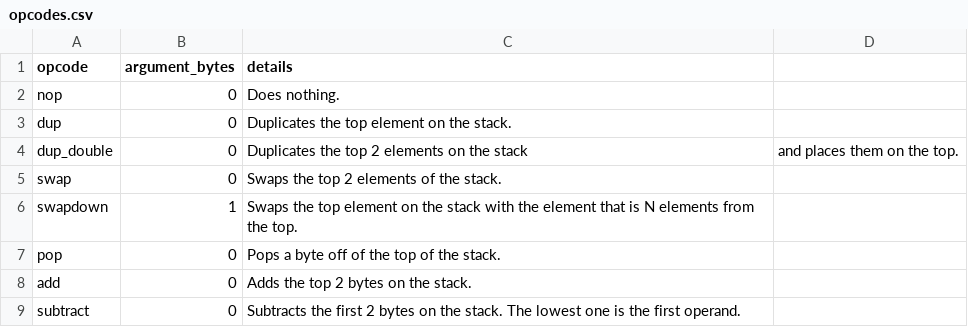
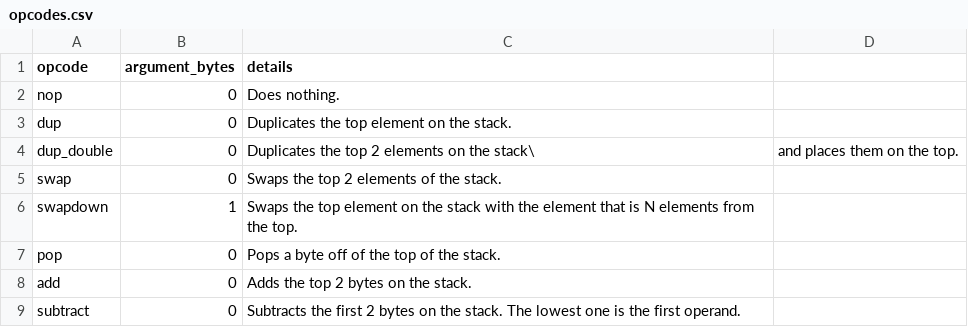
Before and after one commit to michael-m-2983/saw-vm, a CSV file: opcodes.csv, drawn as a sheet; only a part is shown.

```diff
--- a/opcodes.csv
+++ b/opcodes.csv
@@ -3,3 +3,3 @@ nop,0,Does nothing.
 dup,0,Duplicates the top element on the stack.
-dup_double,0,Duplicates the top 2 elements on the stack, and places them on the top.
+dup_double,0,Duplicates the top 2 elements on the stack\, and places them on the top.
 swap,0,Swaps the top 2 elements of the stack.
```
Also changed, not shown: 8 other files.
